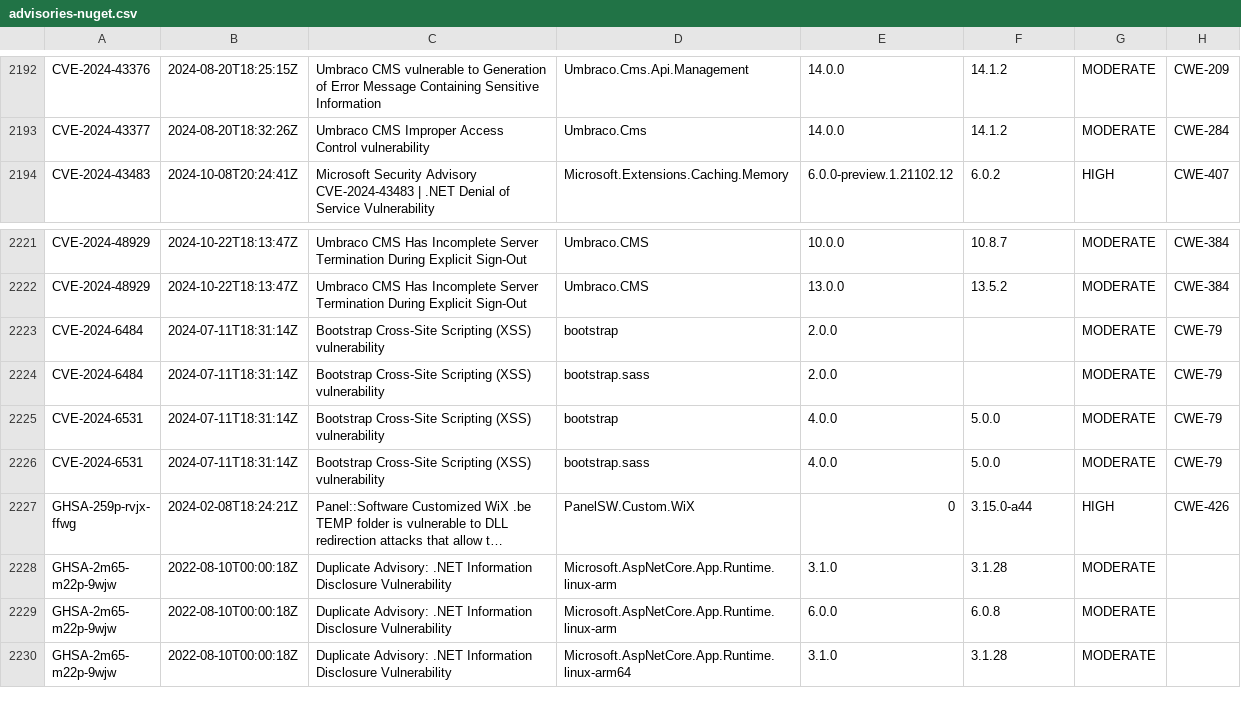
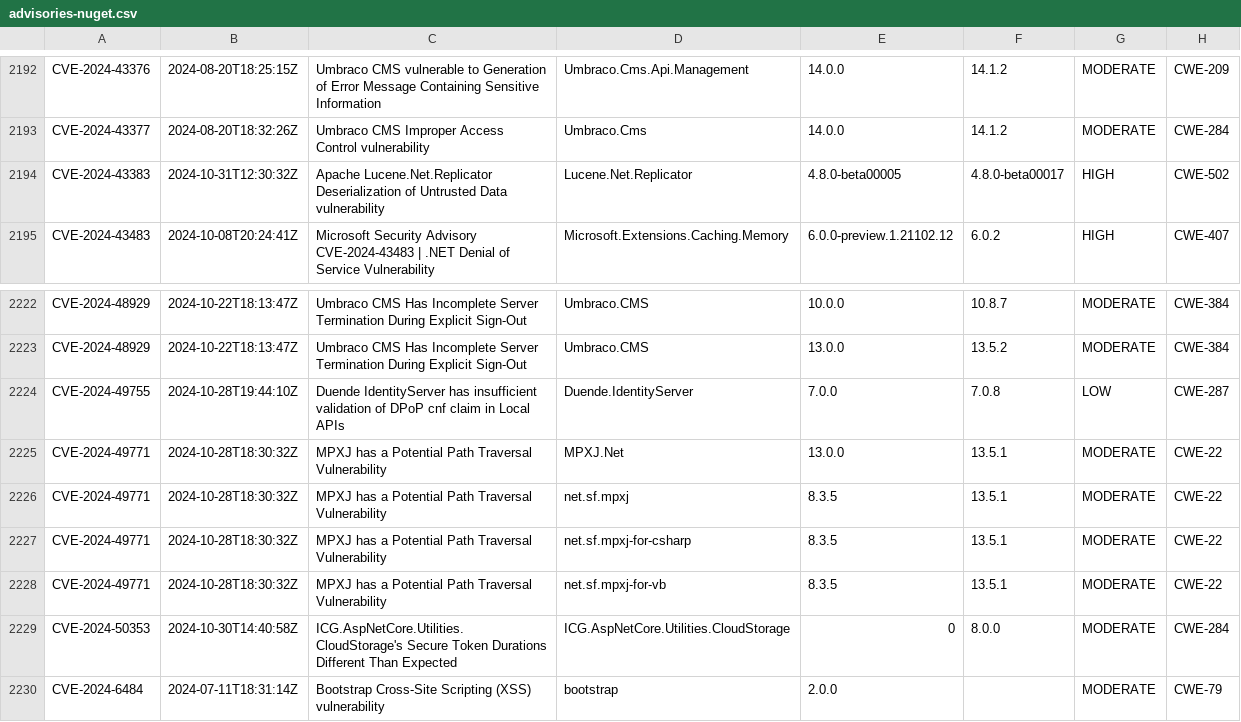
Before and after one commit to openrewrite/rewrite-java-dependencies, a CSV file: src/main/resources/advisories-nuget.csv, drawn as a sheet; only a part is shown, gaps mark what is left out; the shorter side is filled out with more unchanged rows; long unchanged cells end in …; the diff names each change by its address in the sheet, - before the commit and + after, or states it on an @@ line.

```diff
--- a/src/main/resources/advisories-nuget.csv
+++ b/src/main/resources/advisories-nuget.csv
+row 2194: CVE-2024-43383 | 2024-10-31T12:30:32Z | Apache Lucene.Net.Replicator Deserialization of Untrusted Data vulnerability | Lucene.Net.Replicator | 4.8.0-beta00005 | 4.8.0-beta00017 | HIGH | CWE-502
+row 2224: CVE-2024-49755 | 2024-10-28T19:44:10Z | Duende IdentityServer has insufficient validation of DPoP cnf claim in Local APIs | Duende.IdentityServer | 7.0.0 | 7.0.8 | LOW | CWE-287
+row 2225: CVE-2024-49771 | 2024-10-28T18:30:32Z | MPXJ has a Potential Path Traversal Vulnerability | MPXJ.Net | 13.0.0 | 13.5.1 | MODERATE | CWE-22
+row 2226: CVE-2024-49771 | 2024-10-28T18:30:32Z | MPXJ has a Potential Path Traversal Vulnerability | net.sf.mpxj | 8.3.5 | 13.5.1 | MODERATE | CWE-22
+row 2227: CVE-2024-49771 | 2024-10-28T18:30:32Z | MPXJ has a Potential Path Traversal Vulnerability | net.sf.mpxj-for-csharp | 8.3.5 | 13.5.1 | MODERATE | CWE-22
+row 2228: CVE-2024-49771 | 2024-10-28T18:30:32Z | MPXJ has a Potential Path Traversal Vulnerability | net.sf.mpxj-for-vb | 8.3.5 | 13.5.1 | MODERATE | CWE-22
+row 2229: CVE-2024-50353 | 2024-10-30T14:40:58Z | ICG.AspNetCore.Utilities.CloudStorage's Secure Token Durations Different Than Expected | ICG.AspNetCore.Utilities.CloudStorage | 0 | 8.0.0 | MODERATE | CWE-284
```
